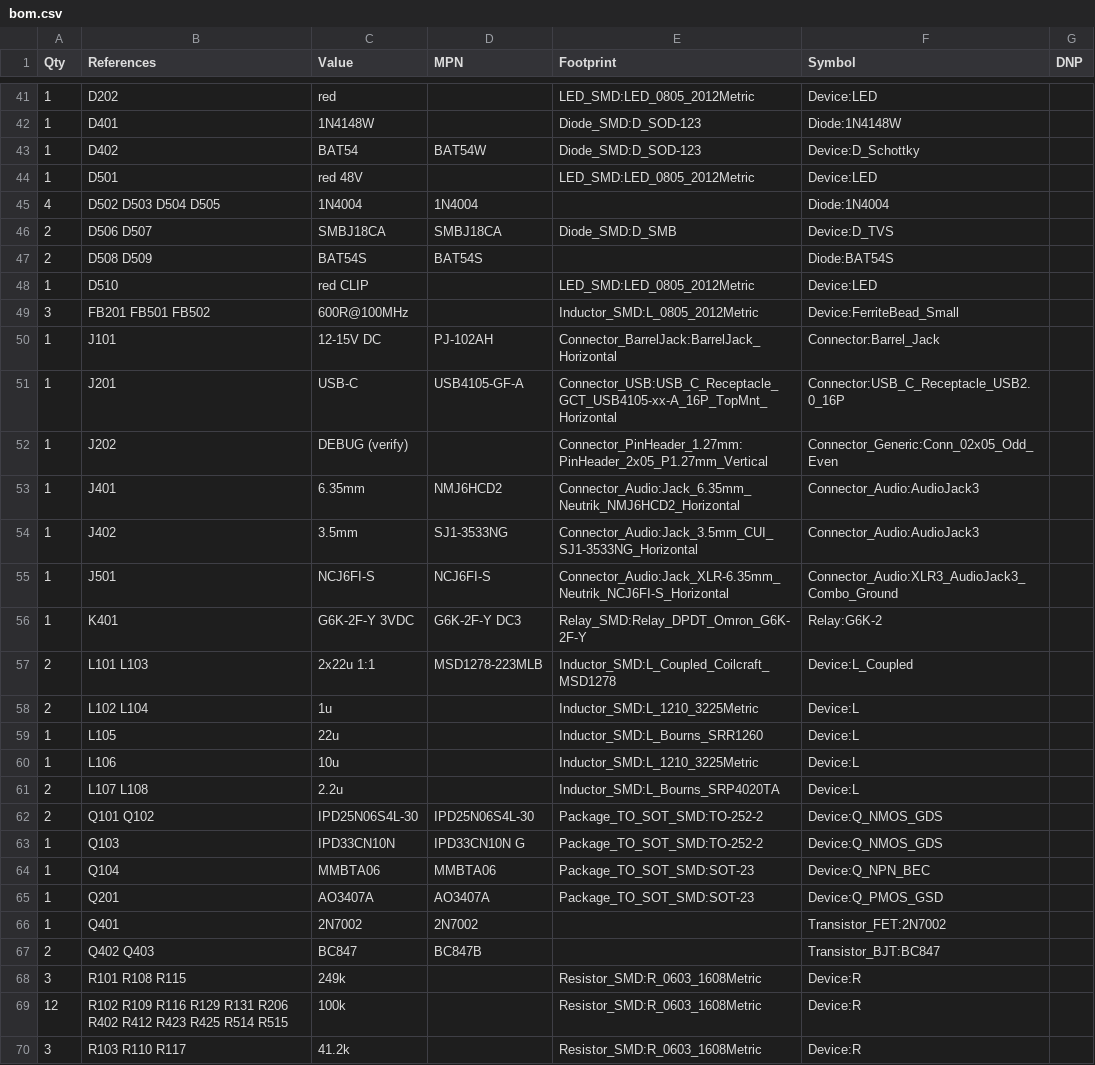
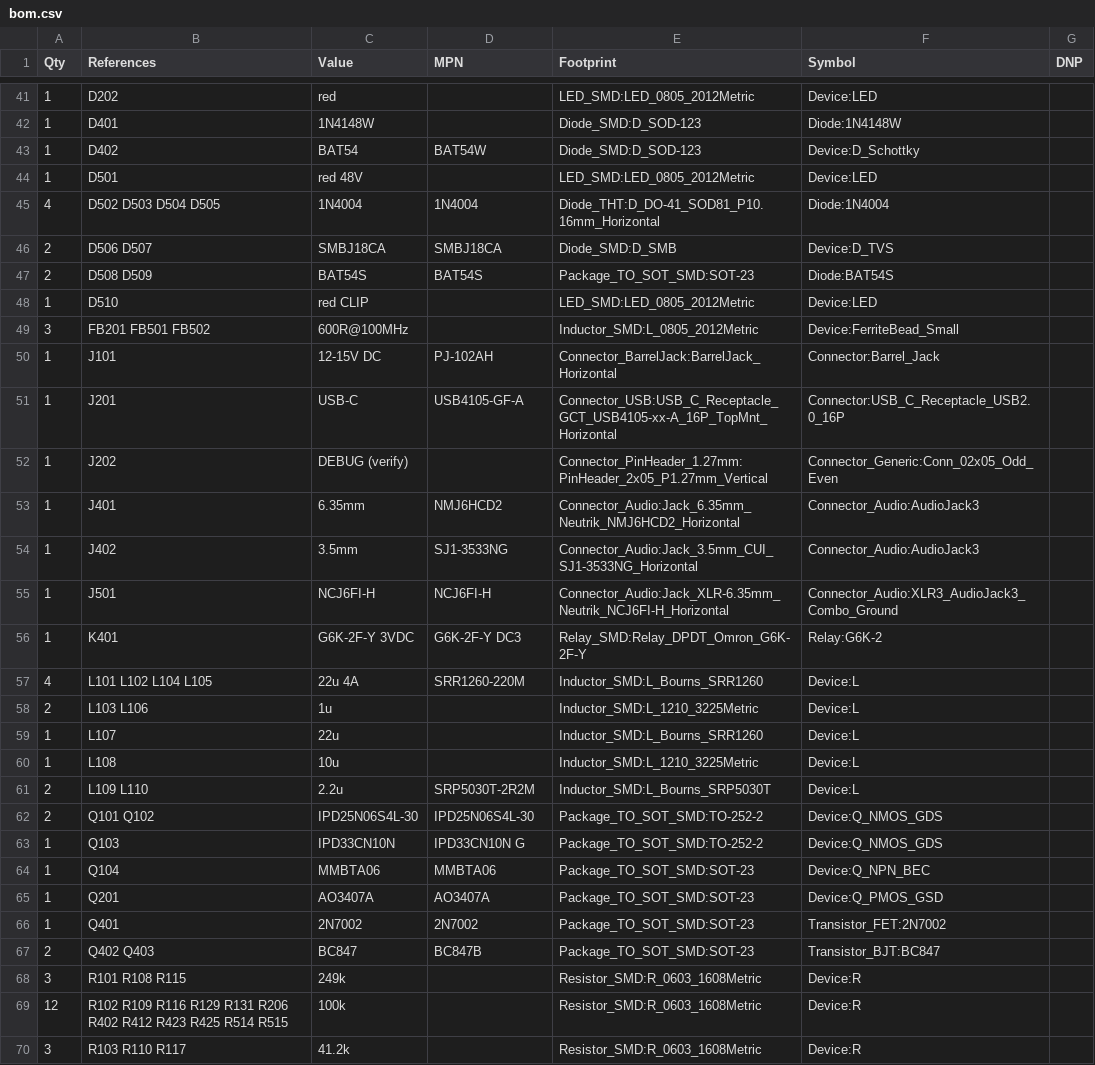
Before and after one commit to VincentM9/All-in-one-audio-interface, a CSV file: hardware/bom.csv, drawn as a sheet; only a part is shown, gaps mark what is left out; the diff covers the shown part only.

Commit message:
Add footprints and starting PCB so Altium import resolves every part
Altium's ECO reported "Footprint Not Found" for every part (and the
resulting "Unknown Pin" / class-member errors) because only KiCad
footprint names were included. Now:

- aio.kicad_pcb: every part placed with its footprint, all pads on their
  nets (unrouted), generated by pcb.py
- aio.pretty/: the 45 footprints the design uses, bundled with the project
- footprint fixes: five names that did not exist in the KiCad library
  replaced (coupled inductors -> two SRR1260 per converter, SRP5030T,
  RK097 dual pot, NCJ6FI-H, DPDT gain switch); parts without an explicit
  footprint now keep the symbol's default; phantom switch moved from a
  momentary push-button to a latching slide switch
- check.py also verifies every PCB pad's net against design.py
- README: Altium import steps (full project, then Make PCB Library)

U203 (XU316) still has no footprint: its pin numbers are placeholders
until the official XMOS library part replaces it.

```diff
--- a/hardware/bom.csv
+++ b/hardware/bom.csv
@@ -44,5 +44,5 @@ Qty,References,Value,MPN,Footprint,Symbol,DNP
 1,D501,red 48V,,LED_SMD:LED_0805_2012Metric,Device:LED,
-4,D502 D503 D504 D505,1N4004,1N4004,,Diode:1N4004,
+4,D502 D503 D504 D505,1N4004,1N4004,Diode_THT:D_DO-41_SOD81_P10.16mm_Horizontal,Diode:1N4004,
 2,D506 D507,SMBJ18CA,SMBJ18CA,Diode_SMD:D_SMB,Device:D_TVS,
-2,D508 D509,BAT54S,BAT54S,,Diode:BAT54S,
+2,D508 D509,BAT54S,BAT54S,Package_TO_SOT_SMD:SOT-23,Diode:BAT54S,
 1,D510,red CLIP,,LED_SMD:LED_0805_2012Metric,Device:LED,
@@ -54,9 +54,9 @@ Qty,References,Value,MPN,Footprint,Symbol,DNP
 1,J402,3.5mm,SJ1-3533NG,Connector_Audio:Jack_3.5mm_CUI_SJ1-3533NG_Horizontal,Connector_Audio:AudioJack3,
-1,J501,NCJ6FI-S,NCJ6FI-S,Connector_Audio:Jack_XLR-6.35mm_Neutrik_NCJ6FI-S_Horizontal,Connector_Audio:XLR3_AudioJack3_Combo_Ground,
+1,J501,NCJ6FI-H,NCJ6FI-H,Connector_Audio:Jack_XLR-6.35mm_Neutrik_NCJ6FI-H_Horizontal,Connector_Audio:XLR3_AudioJack3_Combo_Ground,
 1,K401,G6K-2F-Y 3VDC,G6K-2F-Y DC3,Relay_SMD:Relay_DPDT_Omron_G6K-2F-Y,Relay:G6K-2,
-2,L101 L103,2x22u 1:1,MSD1278-223MLB,Inductor_SMD:L_Coupled_Coilcraft_MSD1278,Device:L_Coupled,
-2,L102 L104,1u,,Inductor_SMD:L_1210_3225Metric,Device:L,
-1,L105,22u,,Inductor_SMD:L_Bourns_SRR1260,Device:L,
-1,L106,10u,,Inductor_SMD:L_1210_3225Metric,Device:L,
-2,L107 L108,2.2u,,Inductor_SMD:L_Bourns_SRP4020TA,Device:L,
+4,L101 L102 L104 L105,22u 4A,SRR1260-220M,Inductor_SMD:L_Bourns_SRR1260,Device:L,
+2,L103 L106,1u,,Inductor_SMD:L_1210_3225Metric,Device:L,
+1,L107,22u,,Inductor_SMD:L_Bourns_SRR1260,Device:L,
+1,L108,10u,,Inductor_SMD:L_1210_3225Metric,Device:L,
+2,L109 L110,2.2u,SRP5030T-2R2M,Inductor_SMD:L_Bourns_SRP5030T,Device:L,
 2,Q101 Q102,IPD25N06S4L-30,IPD25N06S4L-30,Package_TO_SOT_SMD:TO-252-2,Device:Q_NMOS_GDS,
@@ -65,4 +65,4 @@ Qty,References,Value,MPN,Footprint,Symbol,DNP
 1,Q201,AO3407A,AO3407A,Package_TO_SOT_SMD:SOT-23,Device:Q_PMOS_GSD,
-1,Q401,2N7002,2N7002,,Transistor_FET:2N7002,
-2,Q402 Q403,BC847,BC847B,,Transistor_BJT:BC847,
+1,Q401,2N7002,2N7002,Package_TO_SOT_SMD:SOT-23,Transistor_FET:2N7002,
+2,Q402 Q403,BC847,BC847B,Package_TO_SOT_SMD:SOT-23,Transistor_BJT:BC847,
 3,R101 R108 R115,249k,,Resistor_SMD:R_0603_1608Metric,Device:R,
```
Also changed, not shown: 20 edited cells elsewhere in this file, 59 other files.
